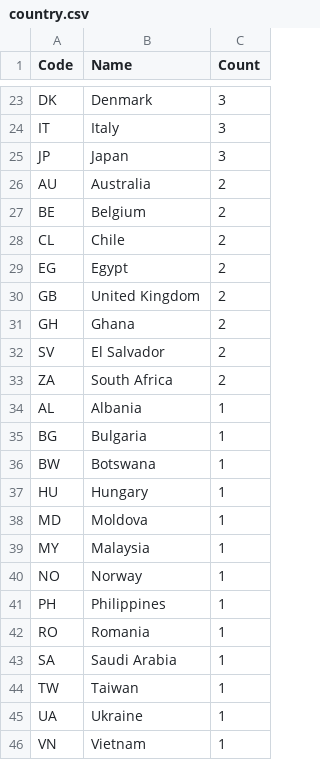
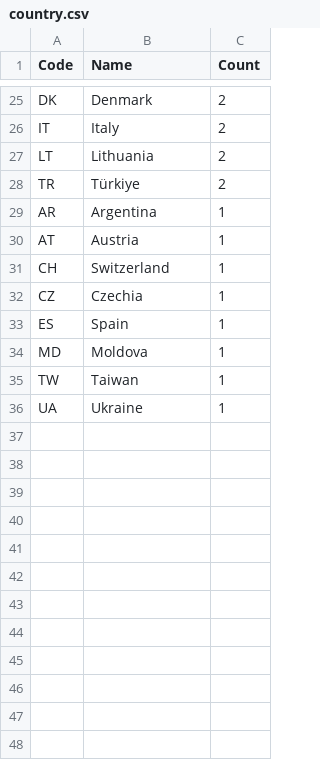
Before and after one commit to shijq23/elxr-metrics, a CSV file: public/country.csv, drawn as a sheet; only a part is shown, gaps mark what is left out; removed rows and columns are numbered as before the commit, all else as after; the diff covers the shown part only; the diff names each change by its address in the sheet, - before the commit and + after, or states it on an @@ line.

```diff
--- a/public/country.csv
+++ b/public/country.csv
-C25:C26 (Count): 3
+C25:C26 (Count): 2
-row 25: JP | Japan | 3
-row 26: AU | Australia | 2
-row 27: BE | Belgium | 2
-row 28: CL | Chile | 2
-row 29: EG | Egypt | 2
-row 30: GB | United Kingdom | 2
-row 31: GH | Ghana | 2
-row 32: SV | El Salvador | 2
-row 33: ZA | South Africa | 2
-row 34: AL | Albania | 1
-row 35: BG | Bulgaria | 1
-row 36: BW | Botswana | 1
-row 37: HU | Hungary | 1
+row 27: LT | Lithuania | 2
+row 28: TR | Türkiye | 2
+row 29: AR | Argentina | 1
+row 30: AT | Austria | 1
+row 31: CH | Switzerland | 1
+row 32: CZ | Czechia | 1
+row 33: ES | Spain | 1
-row 39: MY | Malaysia | 1
-row 40: NO | Norway | 1
-row 41: PH | Philippines | 1
-row 42: RO | Romania | 1
-row 43: SA | Saudi Arabia | 1
-row 46: VN | Vietnam | 1
```
Also changed, not shown: 13 added rows, 11 removed rows and 10 edited cells elsewhere in this file, public/elxr_org_view.csv, public/image_stats.csv, 2 other files.
